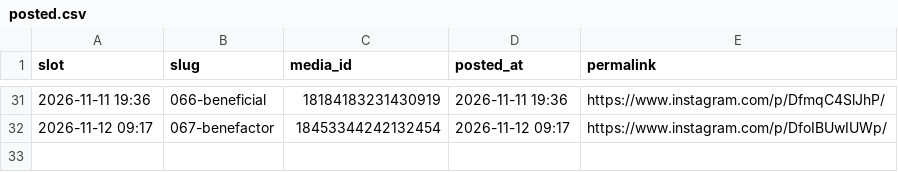
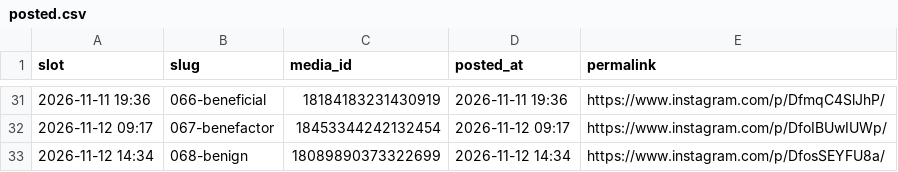
Before and after one commit to martinraja619/carousel-scheduler, a CSV file: posted.csv, drawn as a sheet; only a part is shown, gaps mark what is left out; the diff names each change by its address in the sheet, - before the commit and + after, or states it on an @@ line.

```diff
--- a/posted.csv
+++ b/posted.csv
+row 33: 2026-11-12 14:34 | 068-benign | 18089890373322699 | 2026-11-12 14:34 | https://www.instagram.com/p/DfosSEYFU8a/
```
